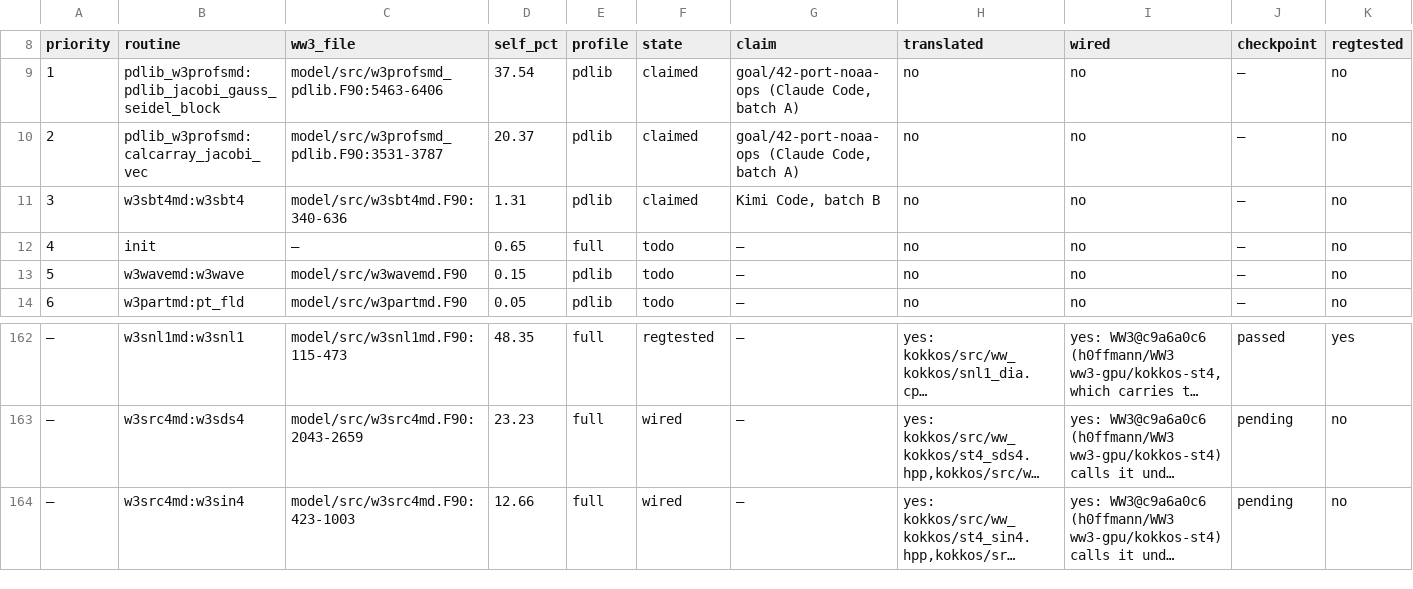
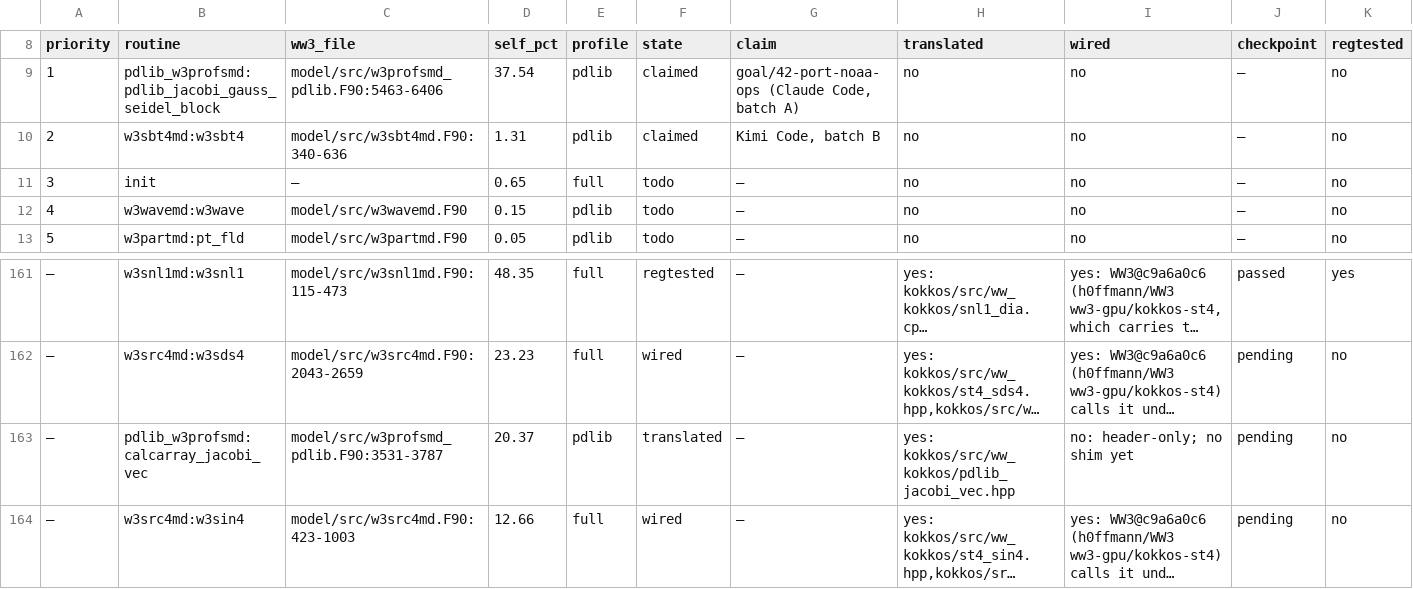
Before and after one commit to h0ffmann/ww3-gpu, a TSV file: kokkos/PORT_TABLE.tsv, drawn as a sheet; only a part is shown, gaps mark what is left out; long unchanged cells end in …; removed rows and columns are numbered as before the commit, all else as after; rows hold the shown columns only; the diff names each change by its address in the sheet, - before the commit and + after, or states it on an @@ line.

```diff
--- a/kokkos/PORT_TABLE.tsv
+++ b/kokkos/PORT_TABLE.tsv
-row 10: 2 | pdlib_w3profsmd:calcarray_jacobi_vec | model/src/w3profsmd_pdlib.F90:3531-3787 | 20.37 | pdlib | claimed | goal/42-port-noaa-ops (Claude Code, batch A) | no | no | — | no
@@ column A (priority) renumbered between rows 10 and 160 @@
+row 163: — | pdlib_w3profsmd:calcarray_jacobi_vec | model/src/w3profsmd_pdlib.F90:3531-3787 | 20.37 | pdlib | translated | — | yes: kokkos/src/ww_kokkos/pdlib_jacobi_vec.hpp | no: header-only; no shim yet | pending | no
```
Also changed, not shown: kokkos/port_claims.tsv, kokkos/ports.tsv, 7 other files.
